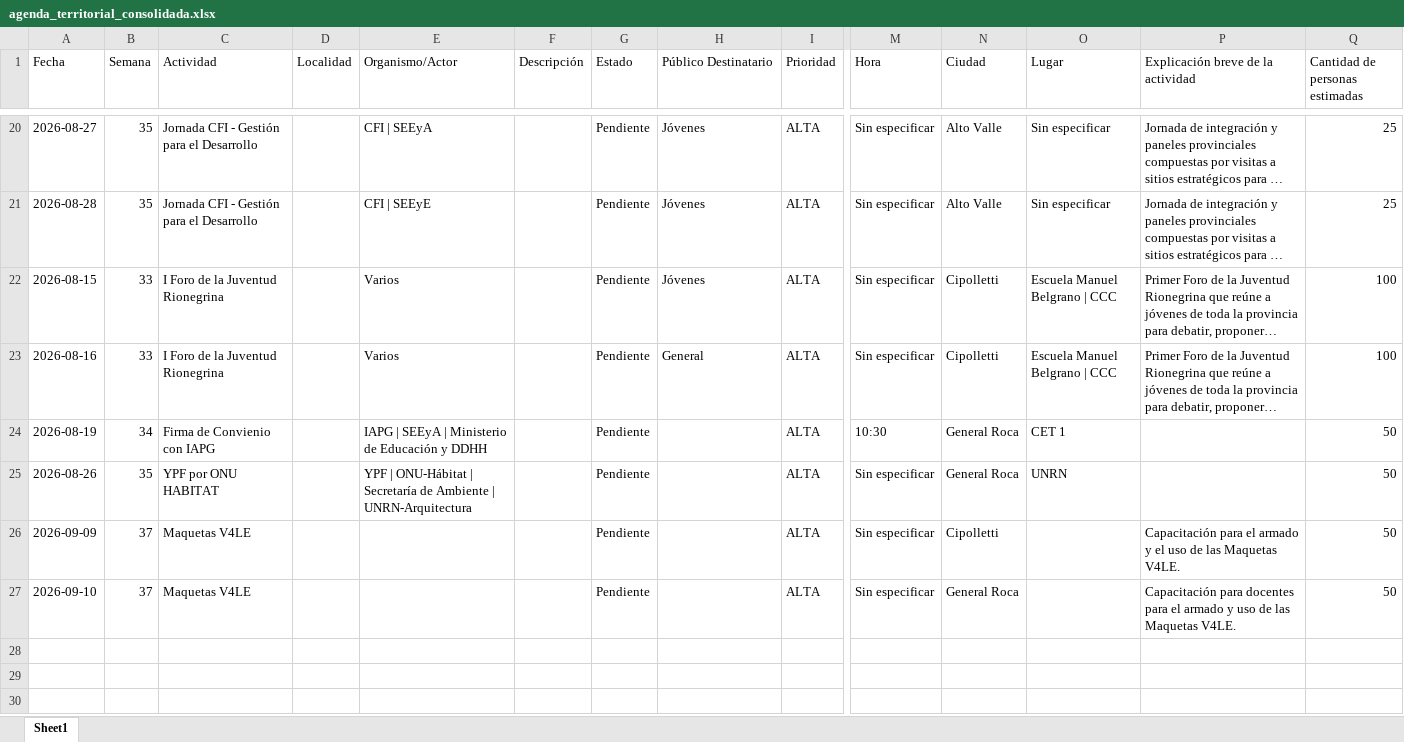
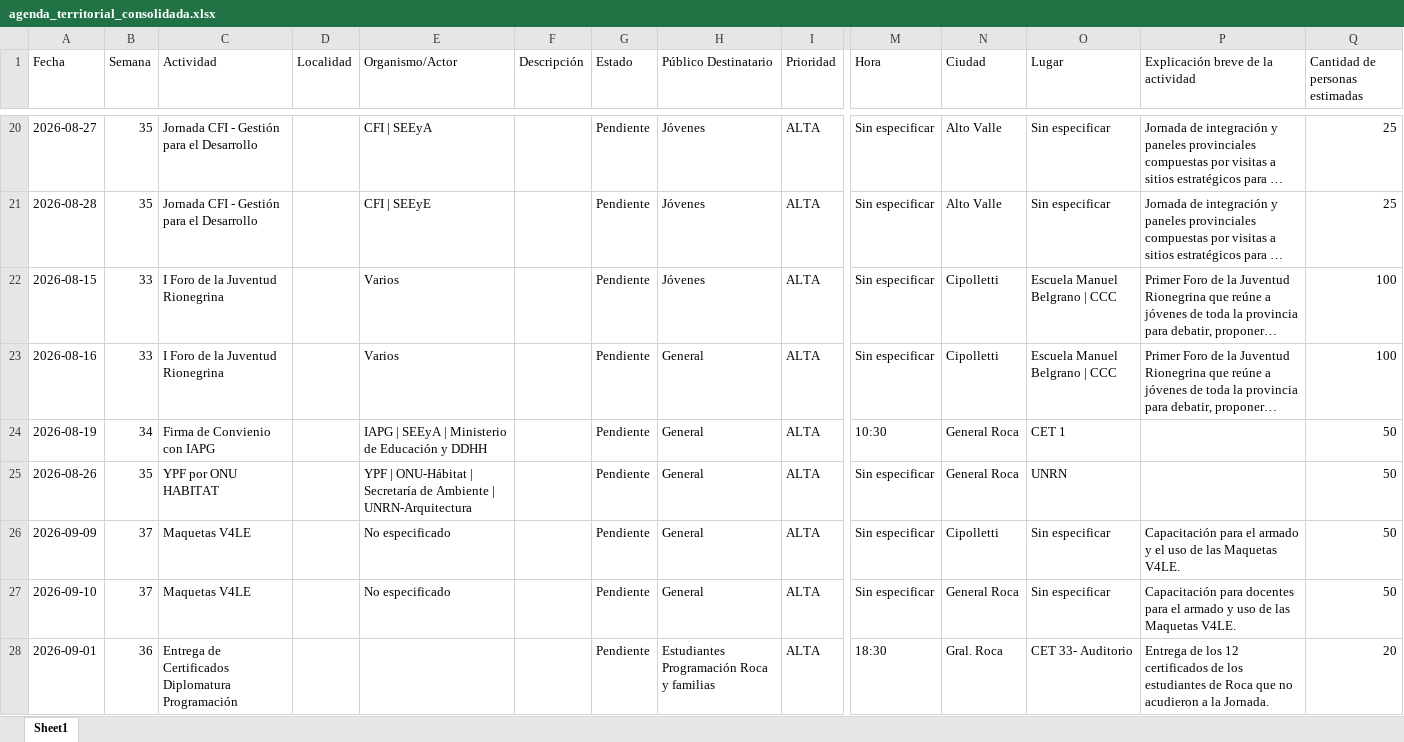
Before and after one commit to upeu-herramientasdigitales/agenda-territorial, an Excel workbook: agenda_territorial_consolidada.xlsx, sheet Sheet1, drawn as a sheet; only a part is shown, gaps mark what is left out; long unchanged cells end in …; values as stored, in another font and other column widths than the file's, no borders; rows hold the shown columns only; the diff names each change by its address in the sheet, - before the commit and + after, or states it on an @@ line.

Commit message:
Añadir actividad: Entrega de Certificados Diplomatura Programación

```diff
--- a/agenda_territorial_consolidada.xlsx (sheet Sheet1)
+++ b/agenda_territorial_consolidada.xlsx (sheet Sheet1)
-H24:H27 (Público Destinatario): (empty)
+H24:H27 (Público Destinatario): General
-E26:E27 (Organismo/Actor): (empty)
+E26:E27 (Organismo/Actor): No especificado
-O26:O27 (Lugar): (empty)
+O26:O27 (Lugar): Sin especificar
+row 28: 2026-09-01 | 36 | Entrega de Certificados Diplomatura Programación |  |  |  | Pendiente | Estudiantes Programación Roca y familias | ALTA | 18:30 | Gral. Roca | CET 33- Auditorio | Entrega de los 12 certificados de los estudiantes de Roca que no acudieron a la Jornada. | 20
```
